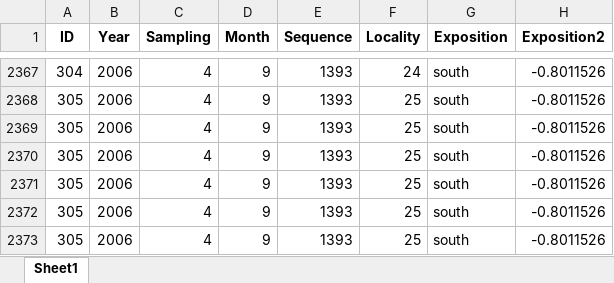
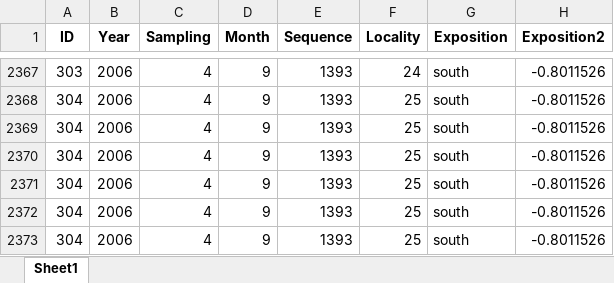
Before and after one commit to DomecStoces/Cesky_Hradek, an Excel workbook: data_long.xlsx, sheet Sheet1, drawn as a sheet; only a part is shown, gaps mark what is left out; values as stored, in another font and other column widths than the file's, no borders; the diff covers the shown part only; the diff names each change by its address in the sheet, - before the commit and + after, or states it on an @@ line.

```diff
--- a/data_long.xlsx (sheet Sheet1)
+++ b/data_long.xlsx (sheet Sheet1)
-A2367 (ID): 304
+A2367 (ID): 303
-A2368:A2373 (ID): 305
+A2368:A2373 (ID): 304
```
Also changed, not shown: 27 edited cells elsewhere in this sheet.
